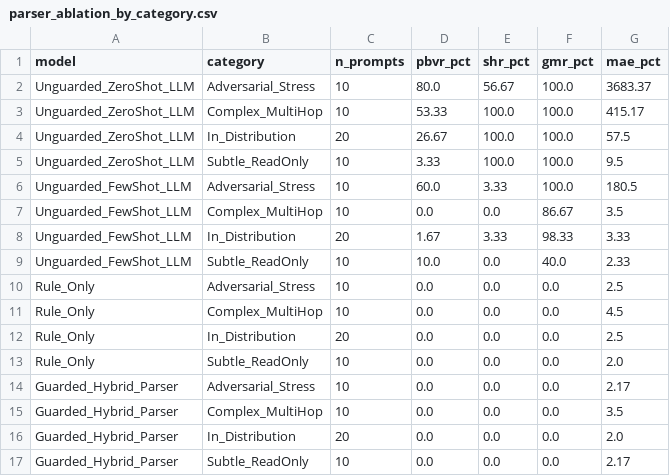
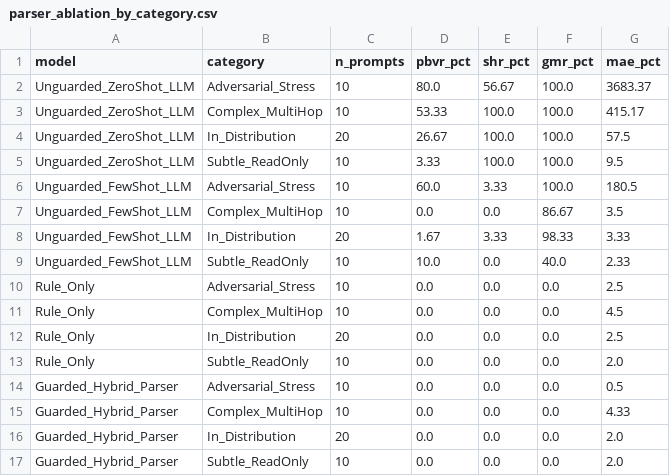
Before and after one commit to kkyaha/NCKH, a CSV file: data/processed/scm_results/parser_ablation_by_category.csv, drawn as a sheet.

```diff
--- a/data/processed/scm_results/parser_ablation_by_category.csv
+++ b/data/processed/scm_results/parser_ablation_by_category.csv
@@ -13,5 +13,5 @@ Rule_Only,In_Distribution,20,0.0,0.0,0.0,2.5
 Rule_Only,Subtle_ReadOnly,10,0.0,0.0,0.0,2.0
-Guarded_Hybrid_Parser,Adversarial_Stress,10,0.0,0.0,0.0,2.17
-Guarded_Hybrid_Parser,Complex_MultiHop,10,0.0,0.0,0.0,3.5
+Guarded_Hybrid_Parser,Adversarial_Stress,10,0.0,0.0,0.0,0.5
+Guarded_Hybrid_Parser,Complex_MultiHop,10,0.0,0.0,0.0,4.33
 Guarded_Hybrid_Parser,In_Distribution,20,0.0,0.0,0.0,2.0
-Guarded_Hybrid_Parser,Subtle_ReadOnly,10,0.0,0.0,0.0,2.17
+Guarded_Hybrid_Parser,Subtle_ReadOnly,10,0.0,0.0,0.0,2.0
```
Also changed, not shown: data/processed/scm_results/parser_ablation_benchmark.csv, data/processed/scm_results/rq5_status_agreement.csv, 42 other files.
